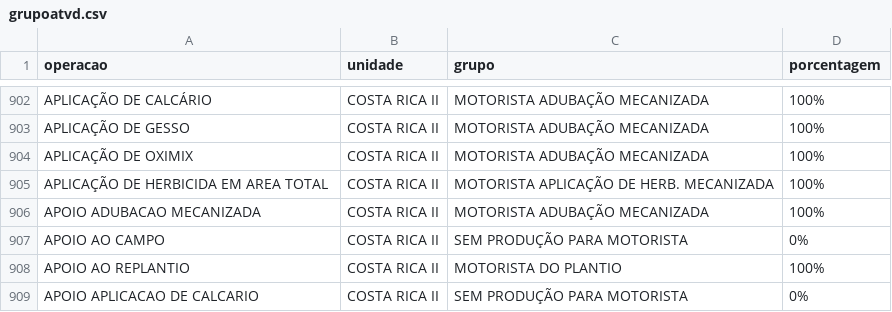
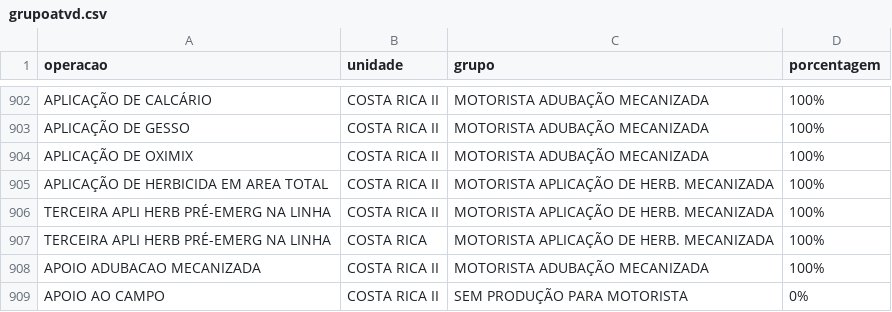
Before and after one commit to guilherme-jsf/und, a CSV file: grupoatvd.csv, drawn as a sheet; only a part is shown, gaps mark what is left out; the shorter side is filled out with more unchanged rows.

Commit message:
Update grupoatvd.csv

```diff
--- a/grupoatvd.csv
+++ b/grupoatvd.csv
@@ -905,2 +905,4 @@ APLICAÇÃO DE OXIMIX;COSTA RICA II;MOTORISTA ADUBAÇÃO MECANIZADA;100%
 APLICAÇÃO DE HERBICIDA EM AREA TOTAL;COSTA RICA II;MOTORISTA APLICAÇÃO DE HERB. MECANIZADA;100%
+TERCEIRA APLI HERB PRÉ-EMERG NA LINHA;COSTA RICA II;MOTORISTA APLICAÇÃO DE HERB. MECANIZADA;100%
+TERCEIRA APLI HERB PRÉ-EMERG NA LINHA;COSTA RICA;MOTORISTA APLICAÇÃO DE HERB. MECANIZADA;100%
 APOIO ADUBACAO MECANIZADA;COSTA RICA II;MOTORISTA ADUBAÇÃO MECANIZADA;100%
```
